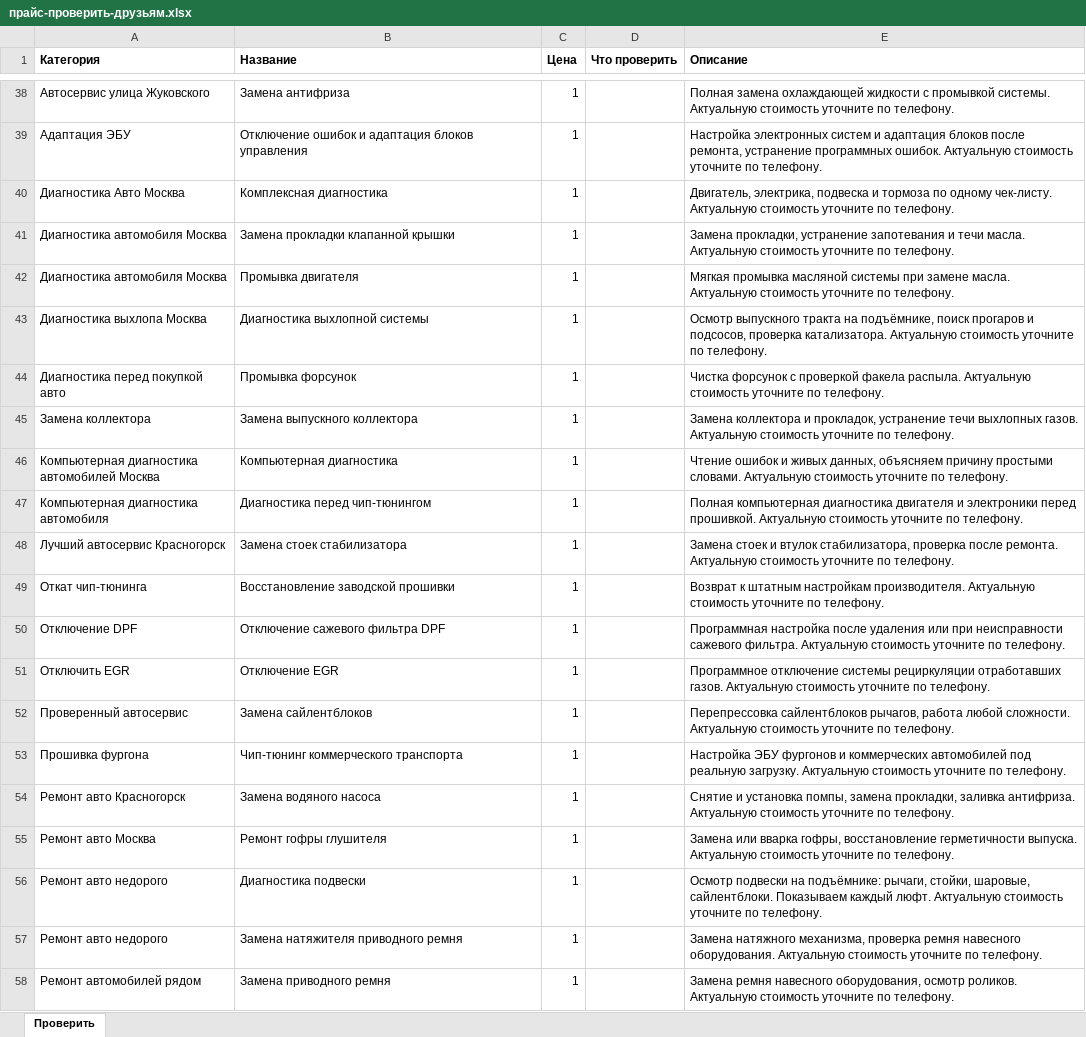
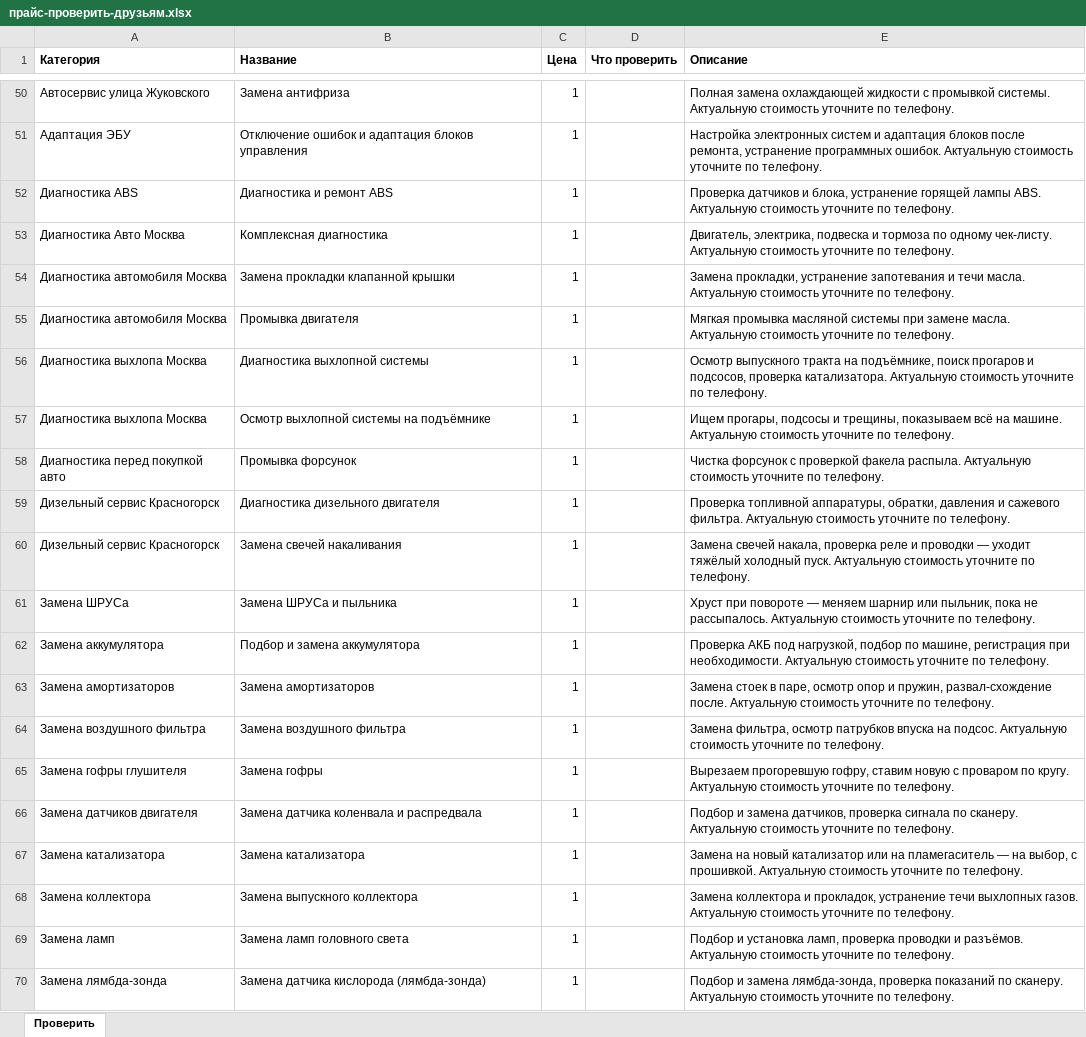
Before and after one commit to sabushmustafaev1990-ai/vyhlop-expert-cards, an Excel workbook: source/data/прайс-проверить-друзьям.xlsx, sheet Проверить, drawn as a sheet; only a part is shown, gaps mark what is left out; the shorter side is filled out with more unchanged rows; values as stored, in another font and other column widths than the file's, no borders; the diff covers the shown part only; the diff names each change by its address in the sheet, - before the commit and + after, or states it on an @@ line.

```diff
--- a/source/data/прайс-проверить-друзьям.xlsx (sheet Проверить)
+++ b/source/data/прайс-проверить-друзьям.xlsx (sheet Проверить)
+row 52: Диагностика ABS | Диагностика и ремонт ABS | 1 |  | Проверка датчиков и блока, устранение горящей лампы ABS. Актуальную стоимость уточните по телефону.
+row 57: Диагностика выхлопа Москва | Осмотр выхлопной системы на подъёмнике | 1 |  | Ищем прогары, подсосы и трещины, показываем всё на машине. Актуальную стоимость уточните по телефону.
+row 59: Дизельный сервис Красногорск | Диагностика дизельного двигателя | 1 |  | Проверка топливной аппаратуры, обратки, давления и сажевого фильтра. Актуальную стоимость уточните по телефону.
+row 60: Дизельный сервис Красногорск | Замена свечей накаливания | 1 |  | Замена свечей накала, проверка реле и проводки — уходит тяжёлый холодный пуск. Актуальную стоимость уточните по телефону.
+row 61: Замена ШРУСа | Замена ШРУСа и пыльника | 1 |  | Хруст при повороте — меняем шарнир или пыльник, пока не рассыпалось. Актуальную стоимость уточните по телефону.
+row 62: Замена аккумулятора | Подбор и замена аккумулятора | 1 |  | Проверка АКБ под нагрузкой, подбор по машине, регистрация при необходимости. Актуальную стоимость уточните по телефону.
+row 63: Замена амортизаторов | Замена амортизаторов | 1 |  | Замена стоек в паре, осмотр опор и пружин, развал-схождение после. Актуальную стоимость уточните по телефону.
+row 64: Замена воздушного фильтра | Замена воздушного фильтра | 1 |  | Замена фильтра, осмотр патрубков впуска на подсос. Актуальную стоимость уточните по телефону.
+row 65: Замена гофры глушителя | Замена гофры | 1 |  | Вырезаем прогоревшую гофру, ставим новую с проваром по кругу. Актуальную стоимость уточните по телефону.
+row 66: Замена датчиков двигателя | Замена датчика коленвала и распредвала | 1 |  | Подбор и замена датчиков, проверка сигнала по сканеру. Актуальную стоимость уточните по телефону.
+row 67: Замена катализатора | Замена катализатора | 1 |  | Замена на новый катализатор или на пламегаситель — на выбор, с прошивкой. Актуальную стоимость уточните по телефону.
+row 69: Замена ламп | Замена ламп головного света | 1 |  | Подбор и установка ламп, проверка проводки и разъёмов. Актуальную стоимость уточните по телефону.
+row 70: Замена лямбда-зонда | Замена датчика кислорода (лямбда-зонда) | 1 |  | Подбор и замена лямбда-зонда, проверка показаний по сканеру. Актуальную стоимость уточните по телефону.
```
Also changed, not shown: 53 added rows elsewhere in this sheet, source/data/прайс-для-яндекса.xlsx, 3 other files.
